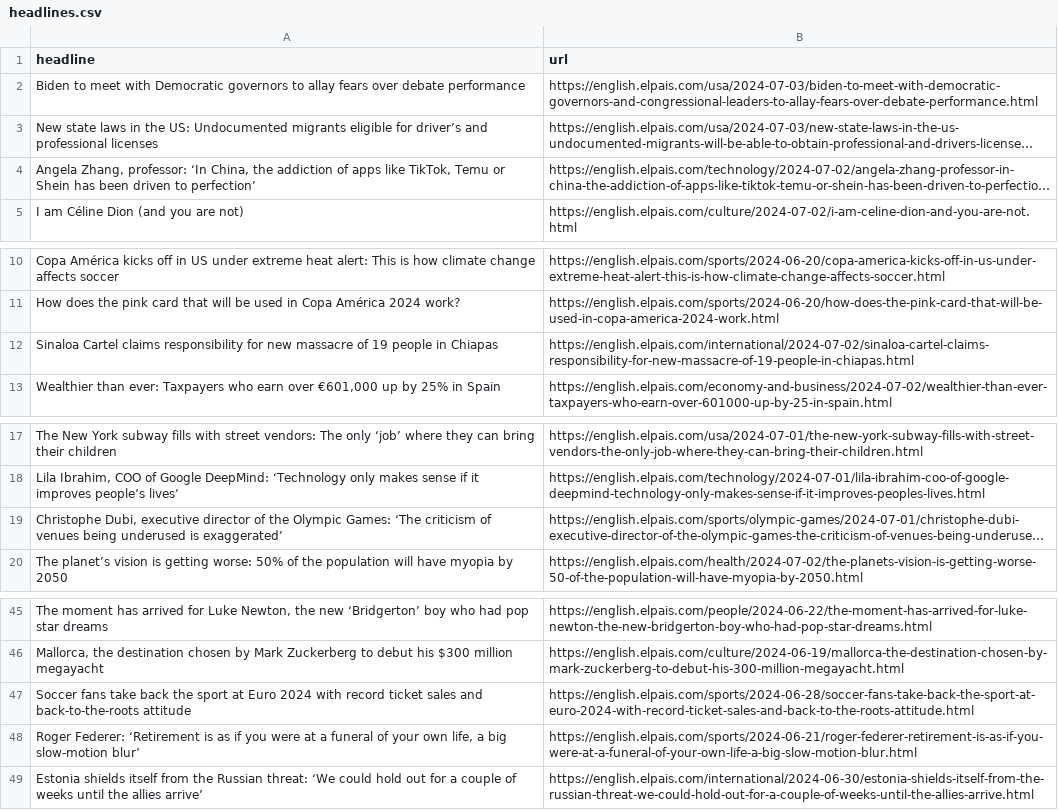
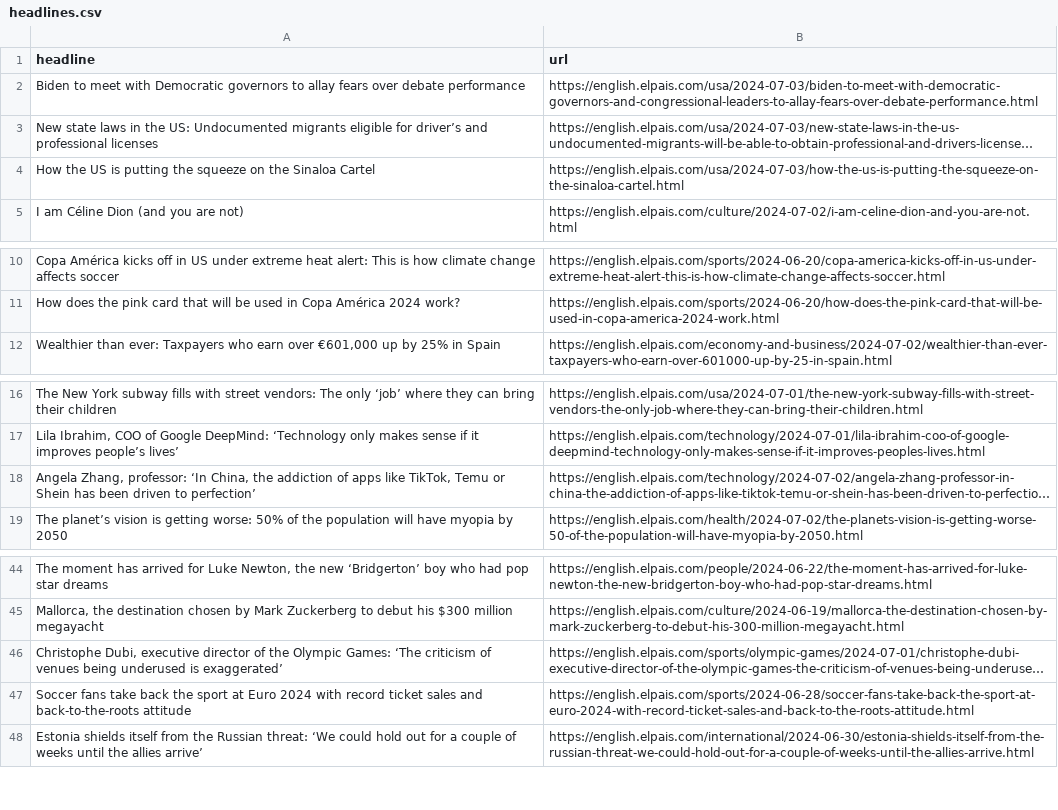
Before and after one commit to jsoma/el-pais-scraper, a CSV file: headlines.csv, drawn as a sheet; only a part is shown, gaps mark what is left out; long unchanged cells end in …; removed rows and columns are numbered as before the commit, all else as after; the diff names each change by its address in the sheet, - before the commit and + after, or states it on an @@ line.

```diff
--- a/headlines.csv
+++ b/headlines.csv
+row 4: How the US is putting the squeeze on the Sinaloa Cartel | https://english.elpais.com/usa/2024-07-03/how-the-us-is-putting-the-squeeze-on-the-sinaloa-cartel.html
-row 12: Sinaloa Cartel claims responsibility for new massacre of 19 people in Chiapas | https://english.elpais.com/international/2024-07-02/sinaloa-cartel-claims-responsibility-for-new-massacre-of-19-people-in-chiapas.html
@@ row 4 moved to row 18: Angela Zhang, professor: ‘In China, the … @@
@@ row 19 moved to row 46: Christophe Dubi, executive director of t… @@
-row 48: Roger Federer: ‘Retirement is as if you were at a funeral of your own life, a big slow-motion blur’ | https://english.elpais.com/sports/2024-06-21/roger-federer-retirement-is-as-if-you-were-at-a-funeral-of-your-own-life-a-big-slow-motion-blur.html
```
